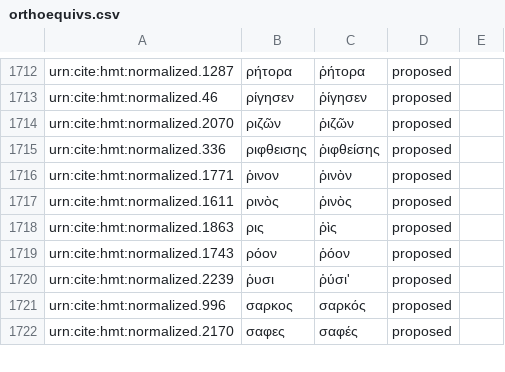
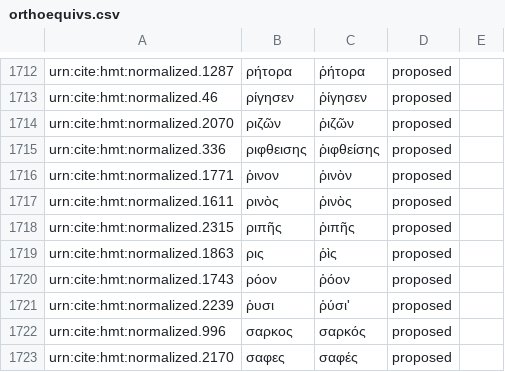
Before and after one commit to arsimr16/byzortho, a CSV file: orthoequivs.csv, drawn as a sheet; only a part is shown, gaps mark what is left out.

Commit message:
Update orthoequivs.csv

```diff
--- a/orthoequivs.csv
+++ b/orthoequivs.csv
@@ -1717,2 +1717,3 @@ urn:cite:hmt:normalized.1771,ῥινον,ῥινὸν,proposed,
 urn:cite:hmt:normalized.1611,ρινὸς,ῥινὸς,proposed,
+urn:cite:hmt:normalized.2315,ριπῆς,ῥιπῆς,proposed,
 urn:cite:hmt:normalized.1863,ρις,ῥὶς,proposed,
```
